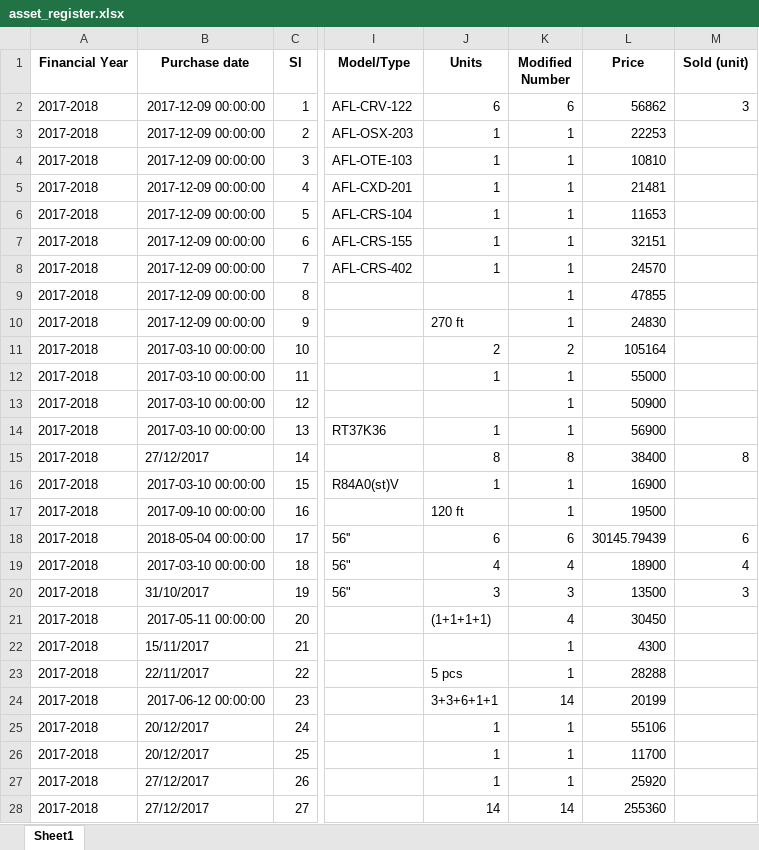
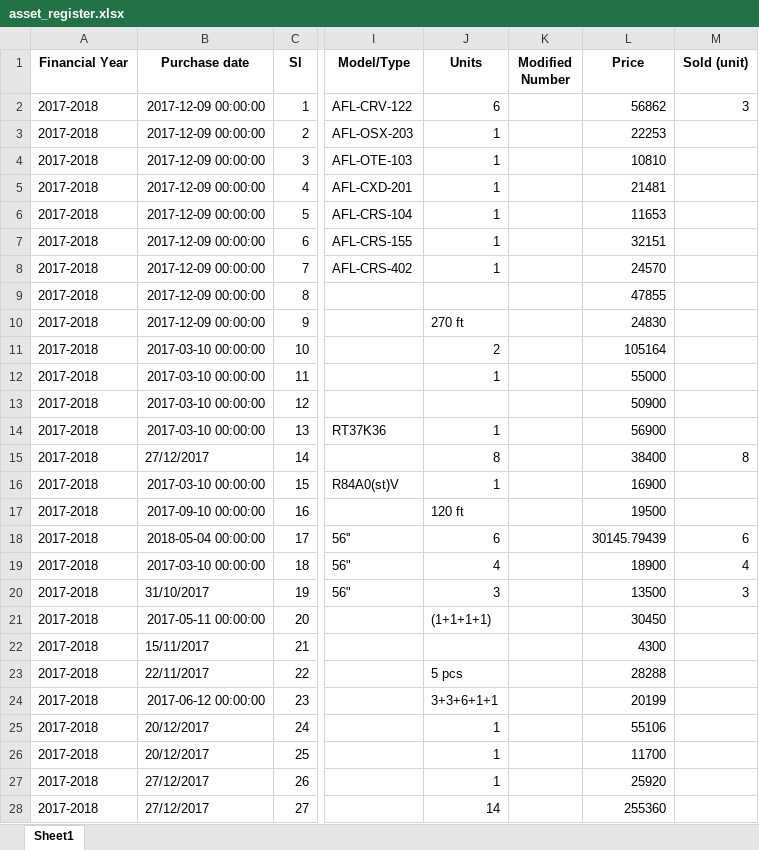
Before and after one commit to ANIKFRCBD/AFAR-ready, an Excel workbook: afar_project/csv_path/sample/asset_register.xlsx, sheet Sheet1, drawn as a sheet; only a part is shown, gaps mark what is left out; values as stored, in another font and other column widths than the file's, no borders; the diff covers the shown part only; the diff names each change by its address in the sheet, - before the commit and + after, or states it on an @@ line.

```diff
--- a/afar_project/csv_path/sample/asset_register.xlsx (sheet Sheet1)
+++ b/afar_project/csv_path/sample/asset_register.xlsx (sheet Sheet1)
-K2 (Modified Number): 6
+K2 (Modified Number): (empty)
-K3:K10 (Modified Number): 1
+K3:K10 (Modified Number): (empty)
-K11 (Modified Number): 2
+K11 (Modified Number): (empty)
-K12:K14 (Modified Number): 1
+K12:K14 (Modified Number): (empty)
-K15 (Modified Number): 8
+K15 (Modified Number): (empty)
-K16:K17 (Modified Number): 1
+K16:K17 (Modified Number): (empty)
-K18 (Modified Number): 6
+K18 (Modified Number): (empty)
-K19 (Modified Number): 4
+K19 (Modified Number): (empty)
-K20 (Modified Number): 3
+K20 (Modified Number): (empty)
-K21 (Modified Number): 4
+K21 (Modified Number): (empty)
-K22:K23 (Modified Number): 1
+K22:K23 (Modified Number): (empty)
-K24 (Modified Number): 14
+K24 (Modified Number): (empty)
-K25:K27 (Modified Number): 1
+K25:K27 (Modified Number): (empty)
-K28 (Modified Number): 14
+K28 (Modified Number): (empty)
```
Also changed, not shown: 274 edited cells elsewhere in this sheet, afar_project/csv_path/sample/asset_registerxxx.xlsx, afar_project/csv_path/sample/modified_asset_register.xlsx, 7 other files.
